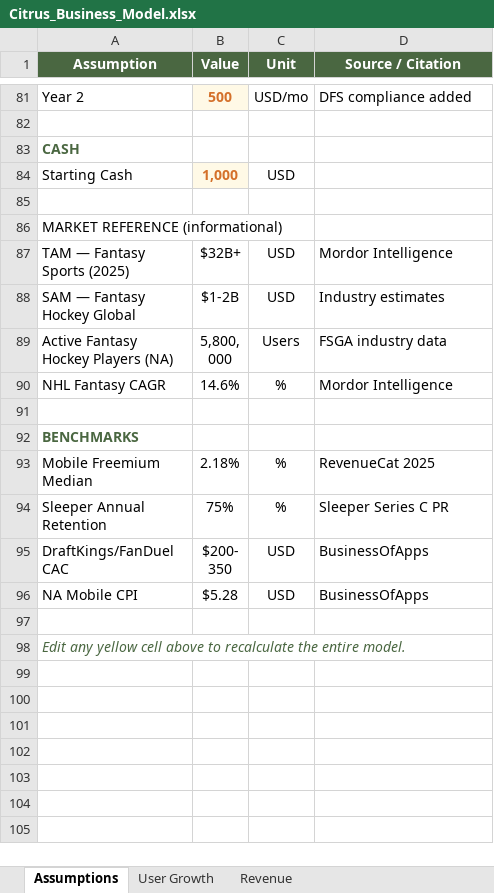
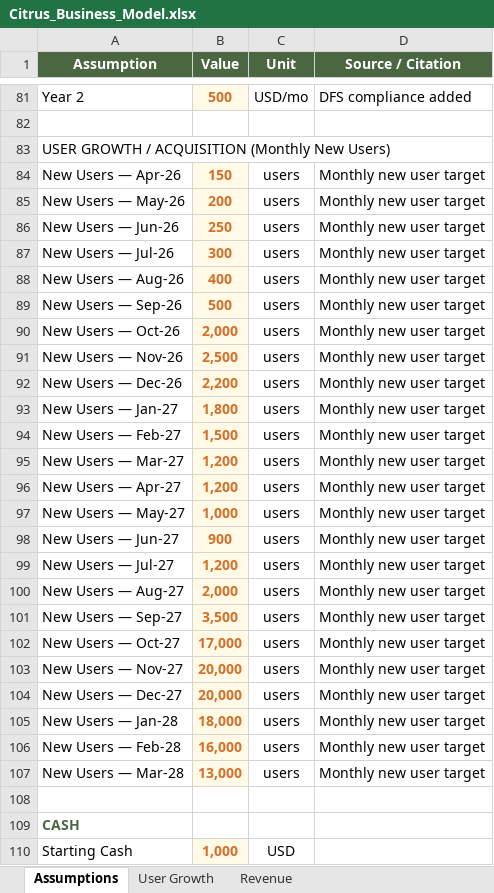
Before and after one commit to Gstormsfh/citrus-league-storm-main, an Excel workbook: docs/Citrus_Business_Model.xlsx, sheet Assumptions, drawn as a sheet; only a part is shown, gaps mark what is left out; the shorter side is filled out with more unchanged rows; values as stored, in another font and other column widths than the file's, no borders; the diff names each change by its address in the sheet, - before the commit and + after, or states it on an @@ line.

```diff
--- a/docs/Citrus_Business_Model.xlsx (sheet Assumptions)
+++ b/docs/Citrus_Business_Model.xlsx (sheet Assumptions)
+row 83: USER GROWTH / ACQUISITION (Monthly New Users)
+row 84: New Users — Apr-26 | 150 | users | Monthly new user target
+row 85: New Users — May-26 | 200 | users | Monthly new user target
+row 86: New Users — Jun-26 | 250 | users | Monthly new user target
+row 87: New Users — Jul-26 | 300 | users | Monthly new user target
+row 88: New Users — Aug-26 | 400 | users | Monthly new user target
+row 89: New Users — Sep-26 | 500 | users | Monthly new user target
+row 90: New Users — Oct-26 | 2,000 | users | Monthly new user target
+row 91: New Users — Nov-26 | 2,500 | users | Monthly new user target
+row 92: New Users — Dec-26 | 2,200 | users | Monthly new user target
+row 93: New Users — Jan-27 | 1,800 | users | Monthly new user target
+row 94: New Users — Feb-27 | 1,500 | users | Monthly new user target
+row 95: New Users — Mar-27 | 1,200 | users | Monthly new user target
+row 96: New Users — Apr-27 | 1,200 | users | Monthly new user target
+row 97: New Users — May-27 | 1,000 | users | Monthly new user target
+row 98: New Users — Jun-27 | 900 | users | Monthly new user target
+row 99: New Users — Jul-27 | 1,200 | users | Monthly new user target
+row 100: New Users — Aug-27 | 2,000 | users | Monthly new user target
+row 101: New Users — Sep-27 | 3,500 | users | Monthly new user target
+row 102: New Users — Oct-27 | 17,000 | users | Monthly new user target
+row 103: New Users — Nov-27 | 20,000 | users | Monthly new user target
+row 104: New Users — Dec-27 | 20,000 | users | Monthly new user target
+row 105: New Users — Jan-28 | 18,000 | users | Monthly new user target
+row 106: New Users — Feb-28 | 16,000 | users | Monthly new user target
+row 107: New Users — Mar-28 | 13,000 | users | Monthly new user target
+row 108: (empty)
```
Also changed, not shown: sheet User Growth, sheet Sources & Methodology, sheet Cash Flow & Runway, 1 other file.
